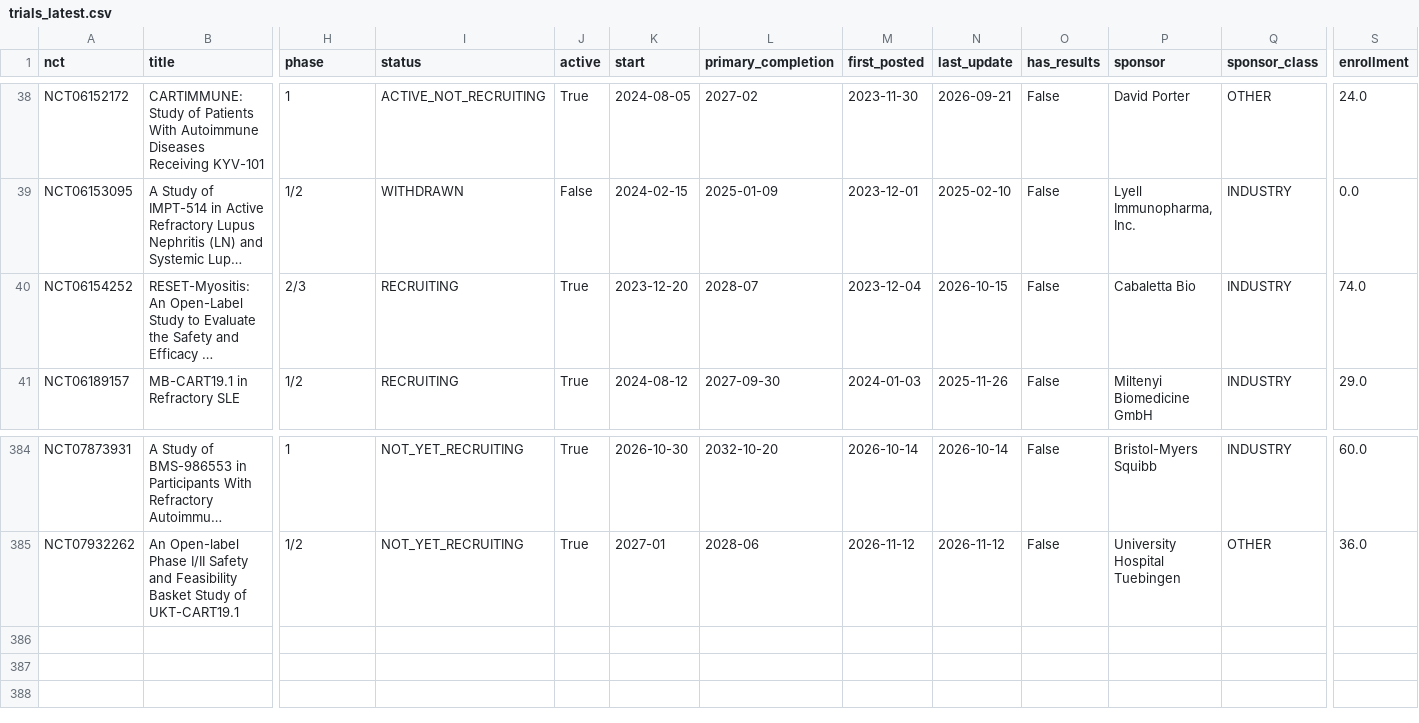
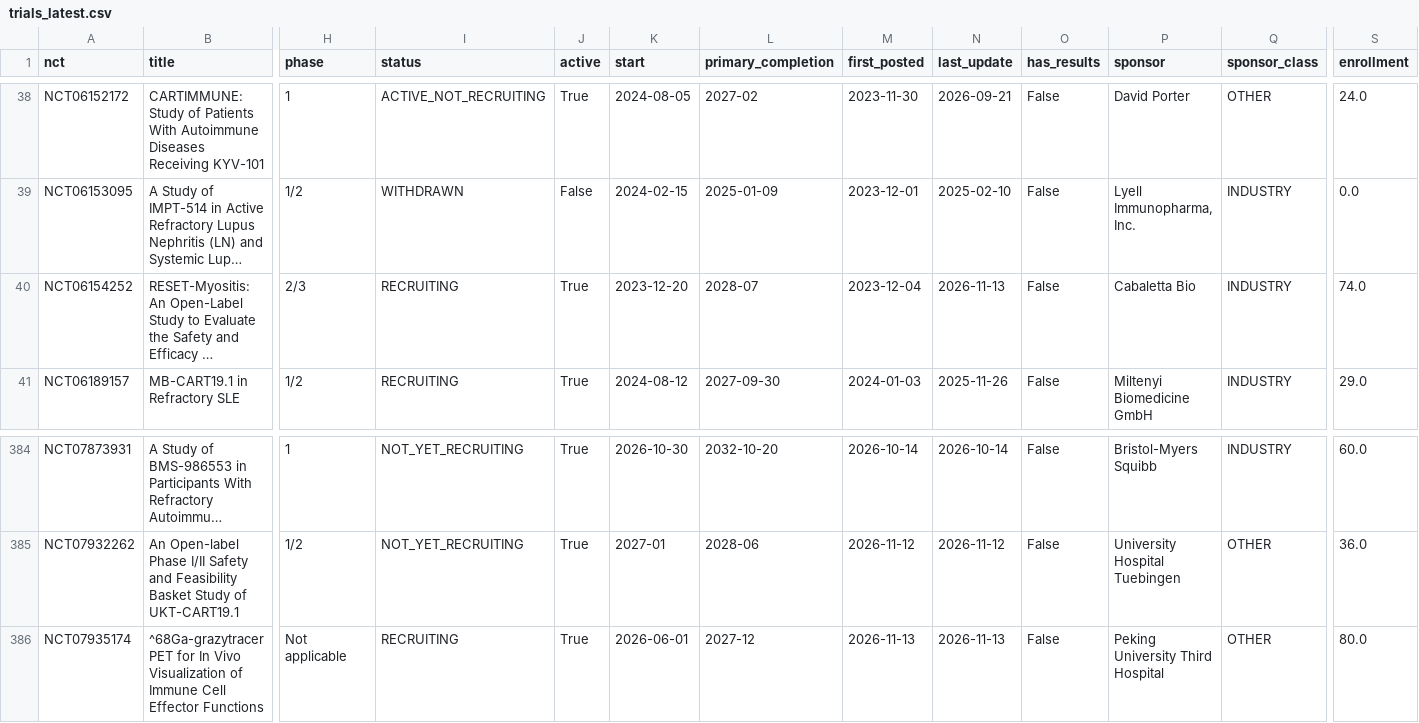
Before and after one commit to rddtrace-lab/neurotrials, a CSV file: data/cart/trials_latest.csv, drawn as a sheet; only a part is shown, gaps mark what is left out; long unchanged cells end in …; rows hold the shown columns only; the diff names each change by its address in the sheet, - before the commit and + after, or states it on an @@ line.

Commit message:
neurotrials data: 2026-11-13

```diff
--- a/data/cart/trials_latest.csv
+++ b/data/cart/trials_latest.csv
-N40 (last_update): 2026-10-15
+N40 (last_update): 2026-11-13
+row 386: NCT07935174 | ^68Ga-grazytracer PET for In Vivo Visualization of Immune Cell Effector Functions | Not applicable | RECRUITING | True | 2026-06-01 | 2027-12 | 2026-11-13 | 2026-11-13 | False | Peking University Third Hospital | OTHER | 80.0
```
Also changed, not shown: data/cart/events.csv, data/trials_latest.csv, 4 other files.
